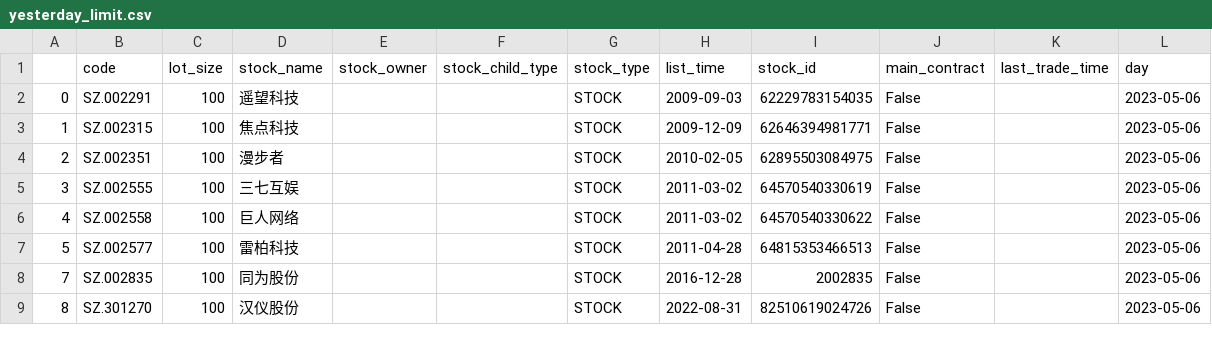
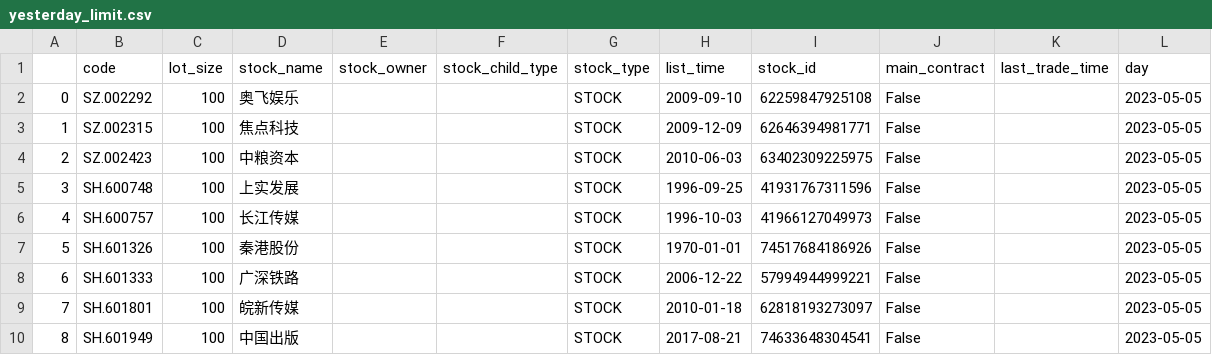
Before and after one commit to aptentity/apt_trade, a CSV file: object/yesterday_limit.csv, drawn as a sheet; only a part is shown; the diff covers the shown part only.

```diff
--- a/object/yesterday_limit.csv
+++ b/object/yesterday_limit.csv
@@ -1,9 +1,10 @@
 ,code,lot_size,stock_name,stock_owner,stock_child_type,stock_type,list_time,stock_id,main_contract,last_trade_time,day
-0,SZ.002291,100,遥望科技,,,STOCK,2009-09-03,62229783154035,False,,2023-05-06
-1,SZ.002315,100,焦点科技,,,STOCK,2009-12-09,62646394981771,False,,2023-05-06
-2,SZ.002351,100,漫步者,,,STOCK,2010-02-05,62895503084975,False,,2023-05-06
-3,SZ.002555,100,三七互娱,,,STOCK,2011-03-02,64570540330619,False,,2023-05-06
-4,SZ.002558,100,巨人网络,,,STOCK,2011-03-02,64570540330622,False,,2023-05-06
-5,SZ.002577,100,雷柏科技,,,STOCK,2011-04-28,64815353466513,False,,2023-05-06
-7,SZ.002835,100,同为股份,,,STOCK,2016-12-28,2002835,False,,2023-05-06
-8,SZ.301270,100,汉仪股份,,,STOCK,2022-08-31,82510619024726,False,,2023-05-06
+0,SZ.002292,100,奥飞娱乐,,,STOCK,2009-09-10,62259847925108,False,,2023-05-05
+1,SZ.002315,100,焦点科技,,,STOCK,2009-12-09,62646394981771,False,,2023-05-05
+2,SZ.002423,100,中粮资本,,,STOCK,2010-06-03,63402309225975,False,,2023-05-05
+3,SH.600748,100,上实发展,,,STOCK,1996-09-25,41931767311596,False,,2023-05-05
+4,SH.600757,100,长江传媒,,,STOCK,1996-10-03,41966127049973,False,,2023-05-05
+5,SH.601326,100,秦港股份,,,STOCK,1970-01-01,74517684186926,False,,2023-05-05
+6,SH.601333,100,广深铁路,,,STOCK,2006-12-22,57994944999221,False,,2023-05-05
+7,SH.601801,100,皖新传媒,,,STOCK,2010-01-18,62818193273097,False,,2023-05-05
+8,SH.601949,100,中国出版,,,STOCK,2017-08-21,74633648304541,False,,2023-05-05
```
Also changed, not shown: 9 added rows and 15 edited cells elsewhere in this file, object/plate.csv, 6 other files.
